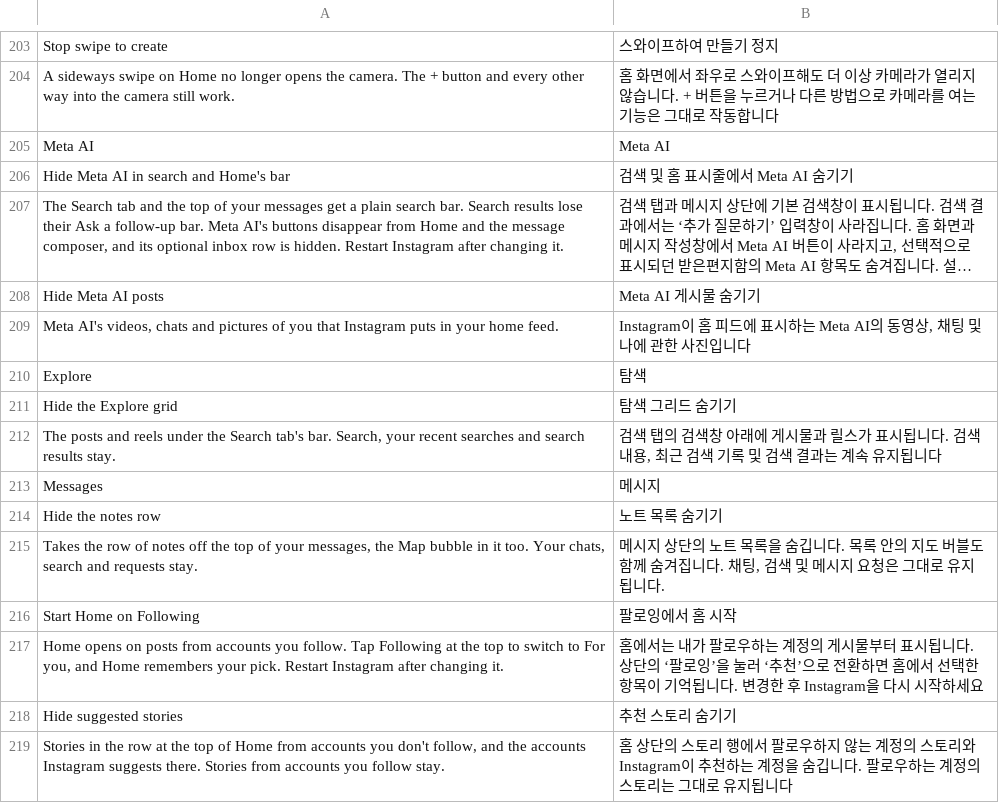
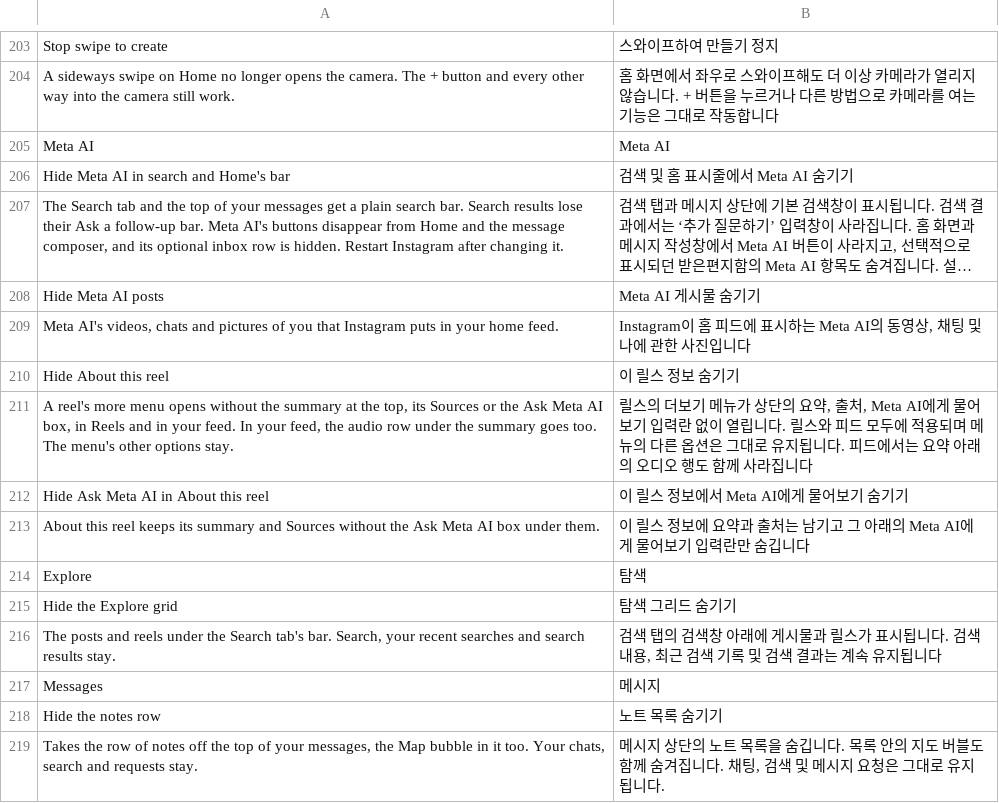
Before and after one commit to Chazy12/HushGram, a TSV file: extensions/shared/library/src/main/l10n/ko.tsv, drawn as a sheet; only a part is shown, gaps mark what is left out; the shorter side is filled out with more unchanged rows; long unchanged cells end in ….

Commit message:
feat: let Hide Meta AI take About this reel, or only its Ask box, out of a reel's menu
Two default-off switches under Meta AI. Hide About this reel passes every
answer of 450's summary factory through MetaAi.aboutThisReel, so the Reels
viewer's and the feed's menus leave the block out by their own null path.
Hide Ask Meta AI swaps the summary row's one addView of the composer for
MetaAi.askMetaAiBox, which skips the add while the switch is on. The row is
found by its two strings and the createComposerView lambda, and the patch
refuses unless the addView adds the same view the lambda was handed.

Tests: AboutThisReelHookTest and AboutThisReelSettingsTest are new for this
feature; MetaAiTest gains cases for the two hooks. The register contracts
add rules for both hooks.

Refs #42

```diff
--- a/extensions/shared/library/src/main/l10n/ko.tsv
+++ b/extensions/shared/library/src/main/l10n/ko.tsv
@@ -209,2 +209,6 @@ Hide Meta AI posts	Meta AI 게시물 숨기기
 Meta AI's videos, chats and pictures of you that Instagram puts in your home feed.	Instagram이 홈 피드에 표시하는 Meta AI의 동영상, 채팅 및 나에 관한 사진입니다
+Hide About this reel	이 릴스 정보 숨기기
+A reel's more menu opens without the summary at the top, its Sources or the Ask Meta AI box, in Reels and in your feed. In your feed, the audio row under the summary goes too. The menu's other options stay.	릴스의 더보기 메뉴가 상단의 요약, 출처, Meta AI에게 물어보기 입력란 없이 열립니다. 릴스와 피드 모두에 적용되며 메뉴의 다른 옵션은 그대로 유지됩니다. 피드에서는 요약 아래의 오디오 행도 함께 사라집니다
+Hide Ask Meta AI in About this reel	이 릴스 정보에서 Meta AI에게 물어보기 숨기기
+About this reel keeps its summary and Sources without the Ask Meta AI box under them.	이 릴스 정보에 요약과 출처는 남기고 그 아래의 Meta AI에게 물어보기 입력란만 숨깁니다
 Explore	탐색
```
Also changed, not shown: extensions/shared/library/src/main/l10n/de.tsv, extensions/shared/library/src/main/l10n/es.tsv, 17 other files.
